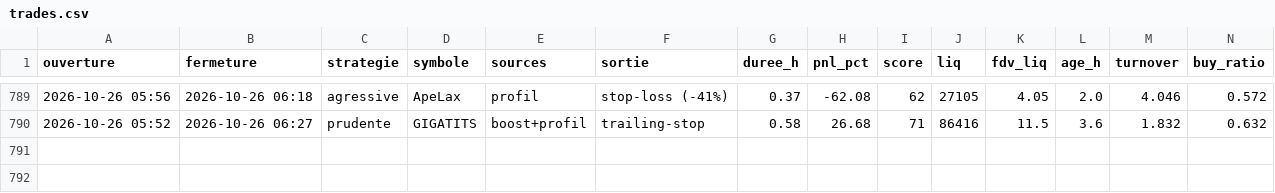
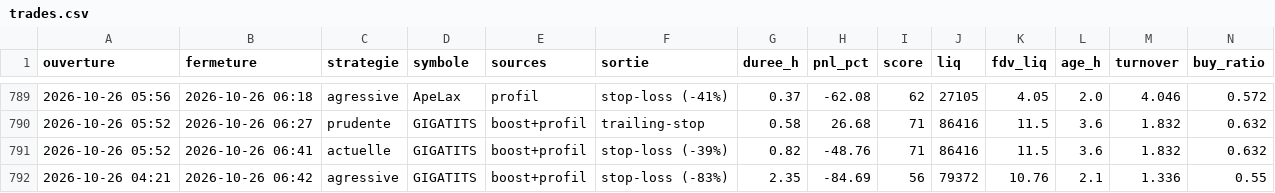
Before and after one commit to oshua888/memebot-, a CSV file: trades.csv, drawn as a sheet; only a part is shown, gaps mark what is left out; rows hold the shown columns only; the diff names each change by its address in the sheet, - before the commit and + after, or states it on an @@ line.

```diff
--- a/trades.csv
+++ b/trades.csv
+row 791: 2026-10-26 05:52 | 2026-10-26 06:41 | actuelle | GIGATITS | boost+profil | stop-loss (-39%) | 0.82 | -48.76 | 71 | 86416 | 11.5 | 3.6 | 1.832 | 0.632
+row 792: 2026-10-26 04:21 | 2026-10-26 06:42 | agressive | GIGATITS | boost+profil | stop-loss (-83%) | 2.35 | -84.69 | 56 | 79372 | 10.76 | 2.1 | 1.336 | 0.55
```
Also changed, not shown: journal.csv, 4 other files.
